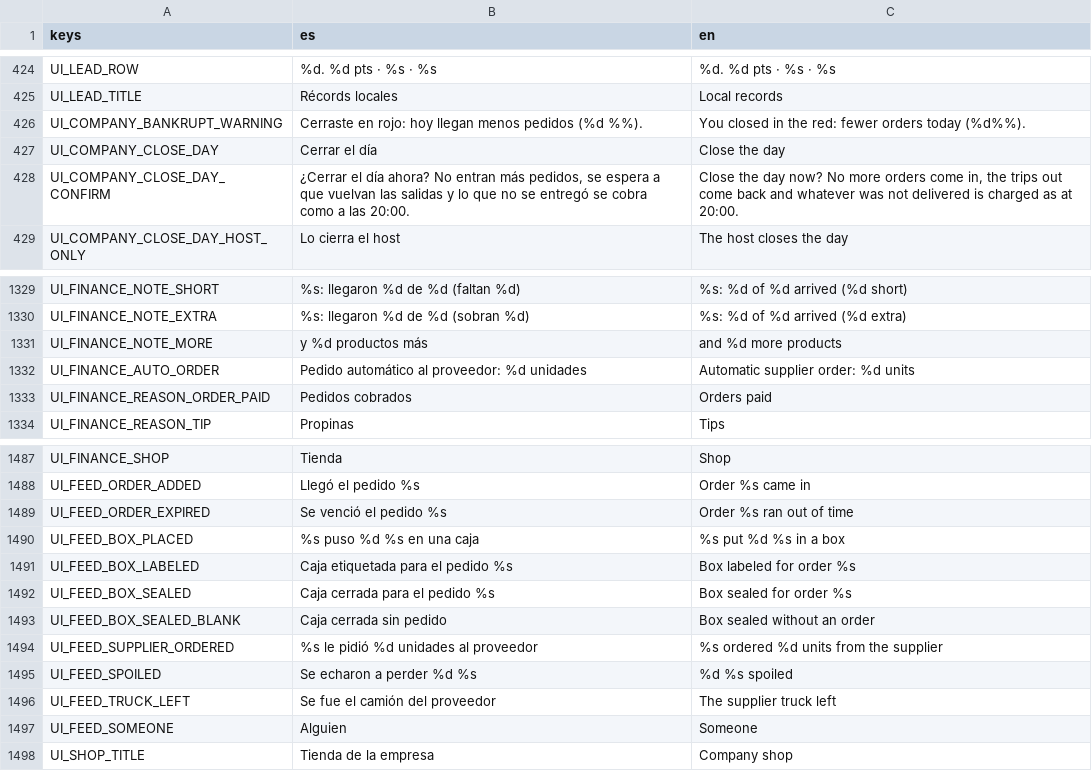
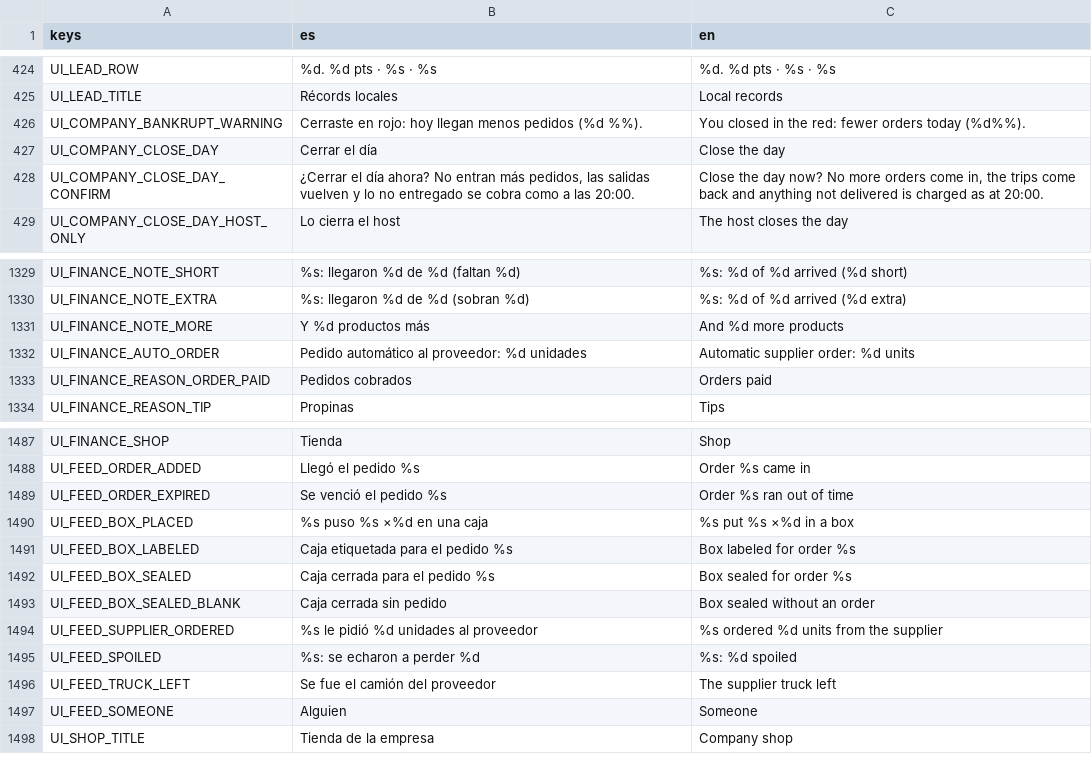
Before and after one commit to Delestal94/Prometeus, a CSV file: do-not-drop/translations/strings_ui.csv, drawn as a sheet; only a part is shown, gaps mark what is left out.

```diff
--- a/do-not-drop/translations/strings_ui.csv
+++ b/do-not-drop/translations/strings_ui.csv
@@ -433,3 +433,3 @@ UI_COMPANY_BANKRUPT_WARNING,Cerraste en rojo: hoy llegan menos pedidos (%d %%).,
 UI_COMPANY_CLOSE_DAY,Cerrar el día,Close the day
-UI_COMPANY_CLOSE_DAY_CONFIRM,"¿Cerrar el día ahora? No entran más pedidos, se espera a que vuelvan las salidas y lo que no se entregó se cobra como a las 20:00.","Close the day now? No more orders come in, the trips out come back and whatever was not delivered is charged as at 20:00."
+UI_COMPANY_CLOSE_DAY_CONFIRM,"¿Cerrar el día ahora? No entran más pedidos, las salidas vuelven y lo no entregado se cobra como a las 20:00.","Close the day now? No more orders come in, the trips come back and anything not delivered is charged as at 20:00."
 UI_COMPANY_CLOSE_DAY_HOST_ONLY,Lo cierra el host,The host closes the day
@@ -1348,3 +1348,3 @@ UI_FINANCE_NOTE_SHORT,"%s: llegaron %d de %d (faltan %d)","%s: %d of %d arrived
 UI_FINANCE_NOTE_EXTRA,"%s: llegaron %d de %d (sobran %d)","%s: %d of %d arrived (%d extra)"
-UI_FINANCE_NOTE_MORE,y %d productos más,and %d more products
+UI_FINANCE_NOTE_MORE,Y %d productos más,And %d more products
 UI_FINANCE_AUTO_ORDER,Pedido automático al proveedor: %d unidades,Automatic supplier order: %d units
@@ -1507,3 +1507,3 @@ UI_FEED_ORDER_ADDED,Llegó el pedido %s,Order %s came in
 UI_FEED_ORDER_EXPIRED,Se venció el pedido %s,Order %s ran out of time
-UI_FEED_BOX_PLACED,%s puso %d %s en una caja,%s put %d %s in a box
+UI_FEED_BOX_PLACED,%s puso %s ×%d en una caja,%s put %s ×%d in a box
 UI_FEED_BOX_LABELED,Caja etiquetada para el pedido %s,Box labeled for order %s
@@ -1512,3 +1512,3 @@ UI_FEED_BOX_SEALED_BLANK,Caja cerrada sin pedido,Box sealed without an order
 UI_FEED_SUPPLIER_ORDERED,%s le pidió %d unidades al proveedor,%s ordered %d units from the supplier
-UI_FEED_SPOILED,Se echaron a perder %d %s,%d %s spoiled
+UI_FEED_SPOILED,"%s: se echaron a perder %d","%s: %d spoiled"
 UI_FEED_TRUCK_LEFT,Se fue el camión del proveedor,The supplier truck left
```
Also changed, not shown: do-not-drop/translations/strings_world.csv, 6 other files.
